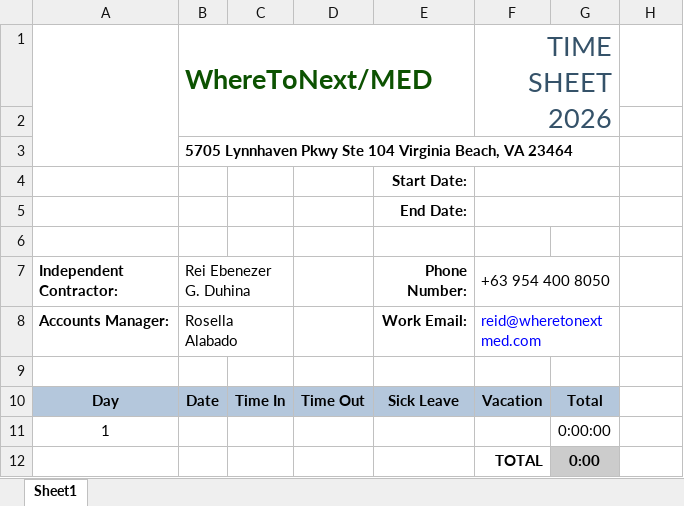
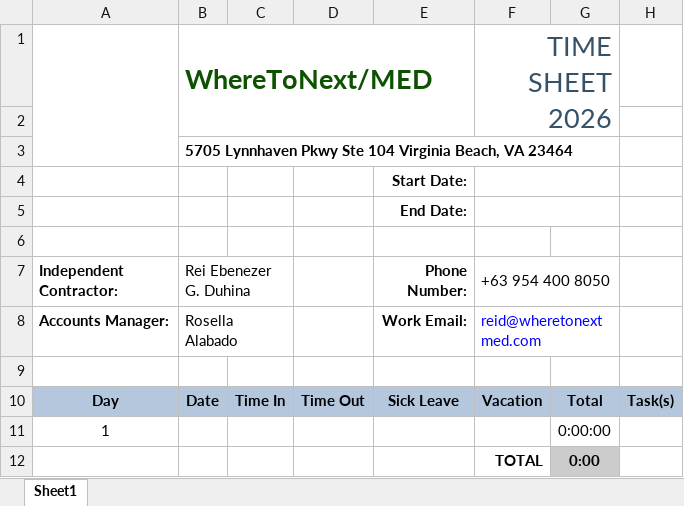
Before and after one commit to Reiebenezer/punch, an Excel workbook: public/timesheet.xlsx, sheet Sheet1, drawn as a sheet; values as stored, in another font and other column widths than the file's, no borders; charts and pictures not drawn; the diff names each change by its address in the sheet, - before the commit and + after, or states it on an @@ line.

Commit message:
fix: Updated timesheet formatting, visual changes

```diff
--- a/public/timesheet.xlsx (sheet Sheet1)
+++ b/public/timesheet.xlsx (sheet Sheet1)
-H10: (empty)
+H10: Task(s)
-H10 fill: none
+H10 fill: #B4C7DC
```
Also changed, not shown: charts or pictures, 4 other files.
